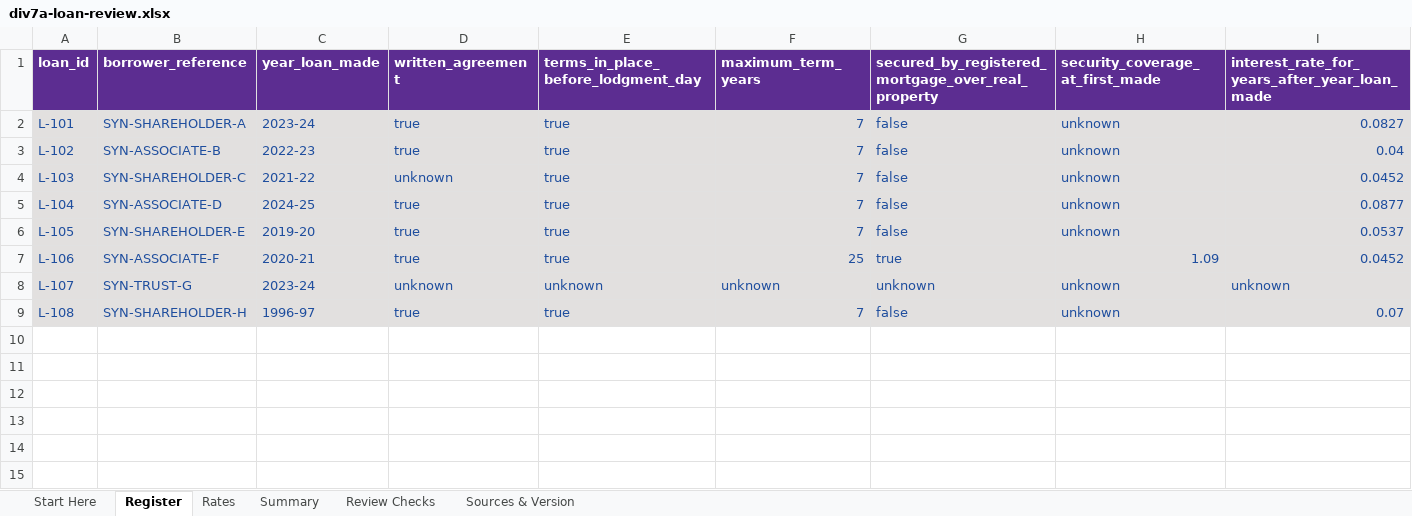
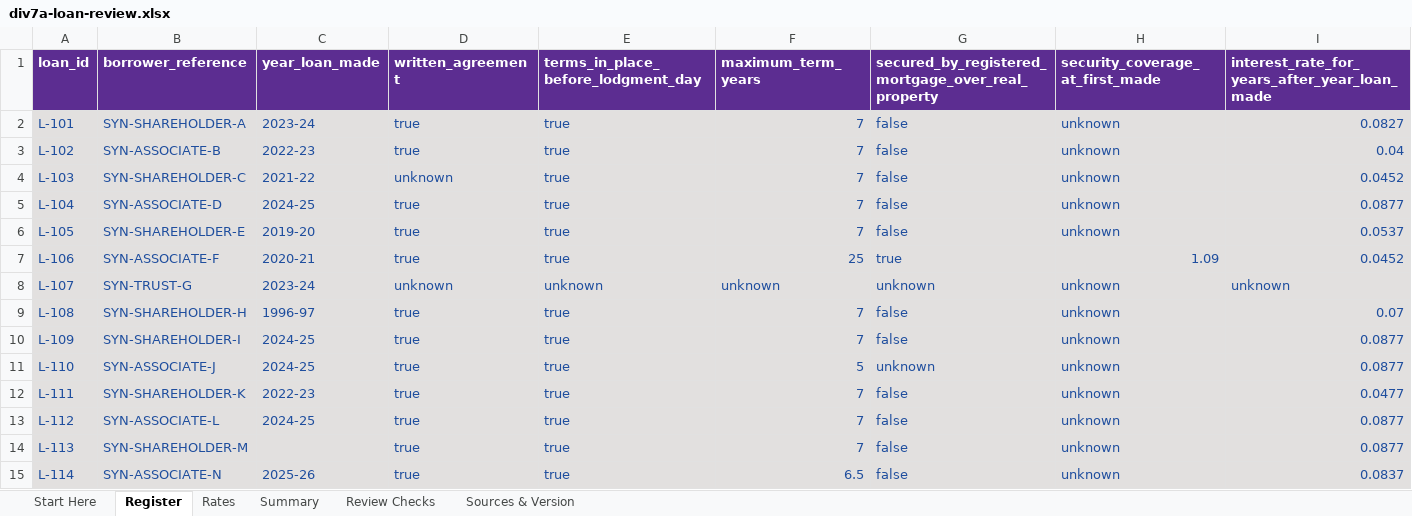
Before and after one commit to ryanduguid/australian-accounting, an Excel workbook: packages/div7a-loan-review/workbooks/div7a-loan-review.xlsx, sheet Register, drawn as a sheet; only a part is shown; values as stored, in another font and other column widths than the file's, no borders; table styles not drawn; rows hold the shown columns only; the diff names each change by its address in the sheet, - before the commit and + after, or states it on an @@ line.

```diff
--- a/packages/div7a-loan-review/workbooks/div7a-loan-review.xlsx (sheet Register)
+++ b/packages/div7a-loan-review/workbooks/div7a-loan-review.xlsx (sheet Register)
+row 10: L-109 | SYN-SHAREHOLDER-I | 2024-25 | true | true | 7 | false | unknown | 0.0877
+row 11: L-110 | SYN-ASSOCIATE-J | 2024-25 | true | true | 5 | unknown | unknown | 0.0877
+row 12: L-111 | SYN-SHAREHOLDER-K | 2022-23 | true | true | 7 | false | unknown | 0.0477
+row 13: L-112 | SYN-ASSOCIATE-L | 2024-25 | true | true | 7 | false | unknown | 0.0877
+row 14: L-113 | SYN-SHAREHOLDER-M |  | true | true | 7 | false | unknown | 0.0877
+row 15: L-114 | SYN-ASSOCIATE-N | 2025-26 | true | true | 6.5 | false | unknown | 0.0837
```
Also changed, not shown: sheet Summary, sheet Review Checks, sheet Sources & Version, hidden cells, 8 other files.
